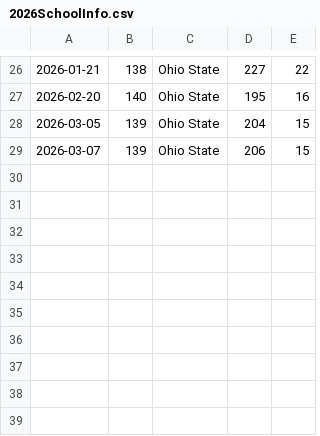
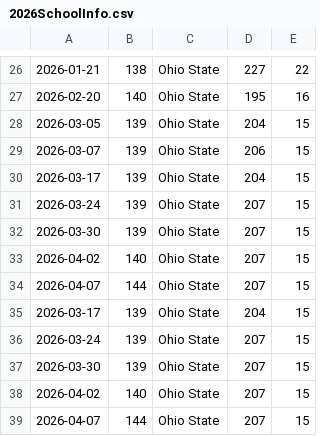
Before and after one commit to zo0o0ot/prospect-scraper-mddb-2022, a CSV file: ranks/2026/2026SchoolInfo.csv, drawn as a sheet; only a part is shown, gaps mark what is left out; the diff names each change by its address in the sheet, - before the commit and + after, or states it on an @@ line.

```diff
--- a/ranks/2026/2026SchoolInfo.csv
+++ b/ranks/2026/2026SchoolInfo.csv
+row 30: 2026-03-17 | 139 | Ohio State | 204 | 15
+row 31: 2026-03-24 | 139 | Ohio State | 207 | 15
+row 32: 2026-03-30 | 139 | Ohio State | 207 | 15
+row 33: 2026-04-02 | 140 | Ohio State | 207 | 15
+row 34: 2026-04-07 | 144 | Ohio State | 207 | 15
+row 35: 2026-03-17 | 139 | Ohio State | 204 | 15
+row 36: 2026-03-24 | 139 | Ohio State | 207 | 15
+row 37: 2026-03-30 | 139 | Ohio State | 207 | 15
+row 38: 2026-04-02 | 140 | Ohio State | 207 | 15
+row 39: 2026-04-07 | 144 | Ohio State | 207 | 15
```
Also changed, not shown: ranks/2026/2026BoardInfo.csv, 22 other files.
